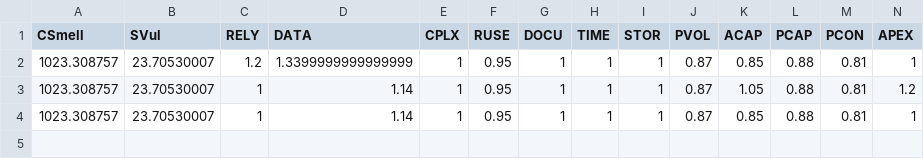
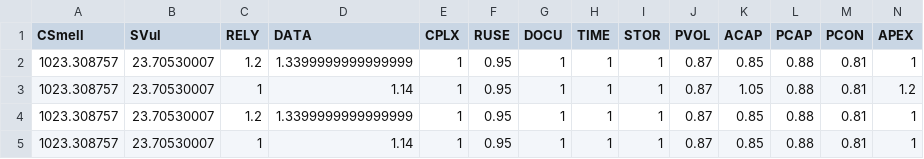
Before and after one commit to knowledge-based-process-management/Risk_Prediction_Model_Calibration, a CSV file: Temp/risk-prediction-data.csv, drawn as a sheet; only a part is shown; rows hold the shown columns only; the diff names each change by its address in the sheet, - before the commit and + after, or states it on an @@ line.

```diff
--- a/Temp/risk-prediction-data.csv
+++ b/Temp/risk-prediction-data.csv
+row 4: 1023.308757 | 23.70530007 | 1.2 | 1.3399999999999999 | 1 | 0.95 | 1 | 1 | 1 | 0.87 | 0.85 | 0.88 | 0.81 | 1
```
Also changed, not shown: 4 other files.
